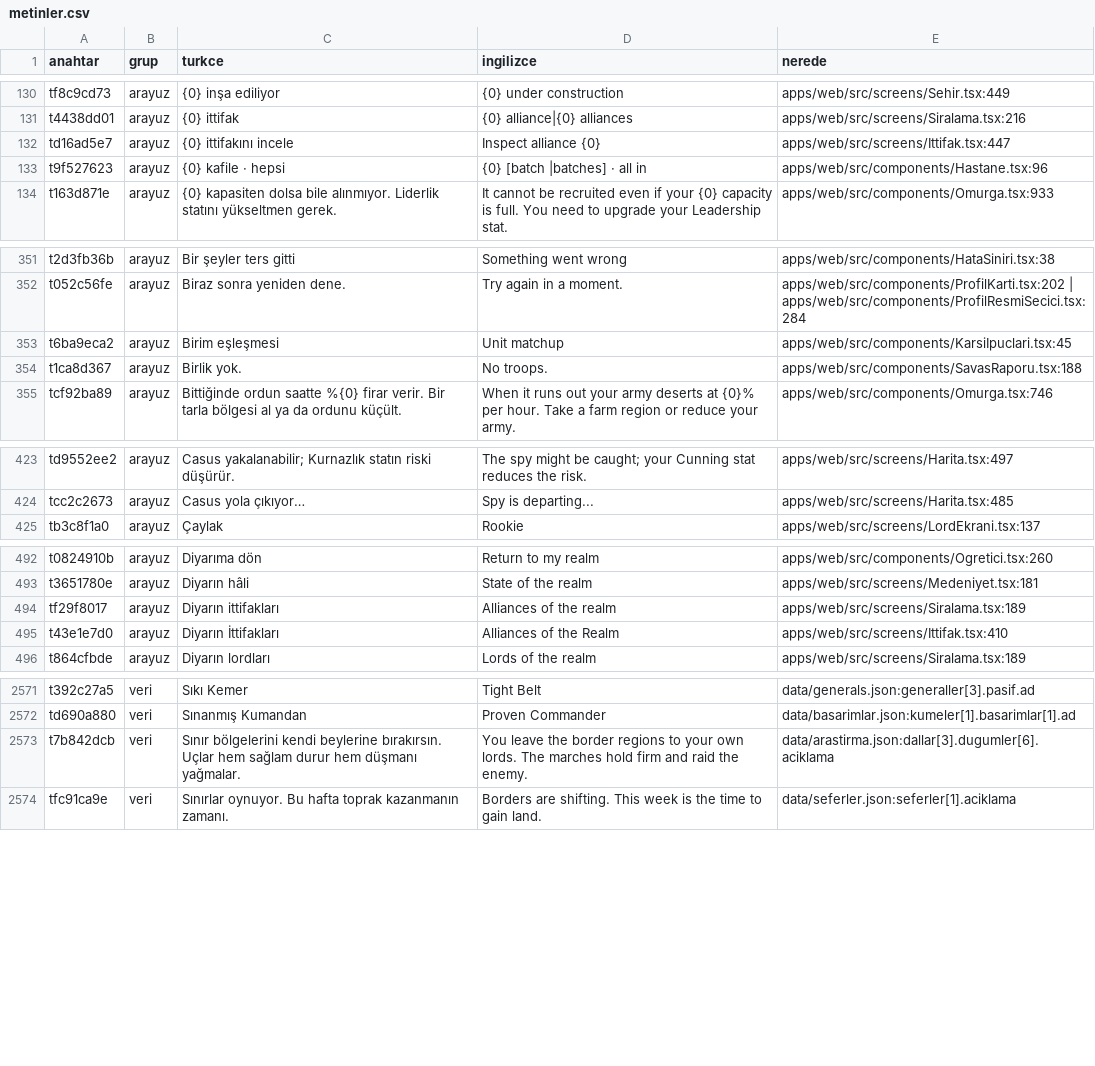
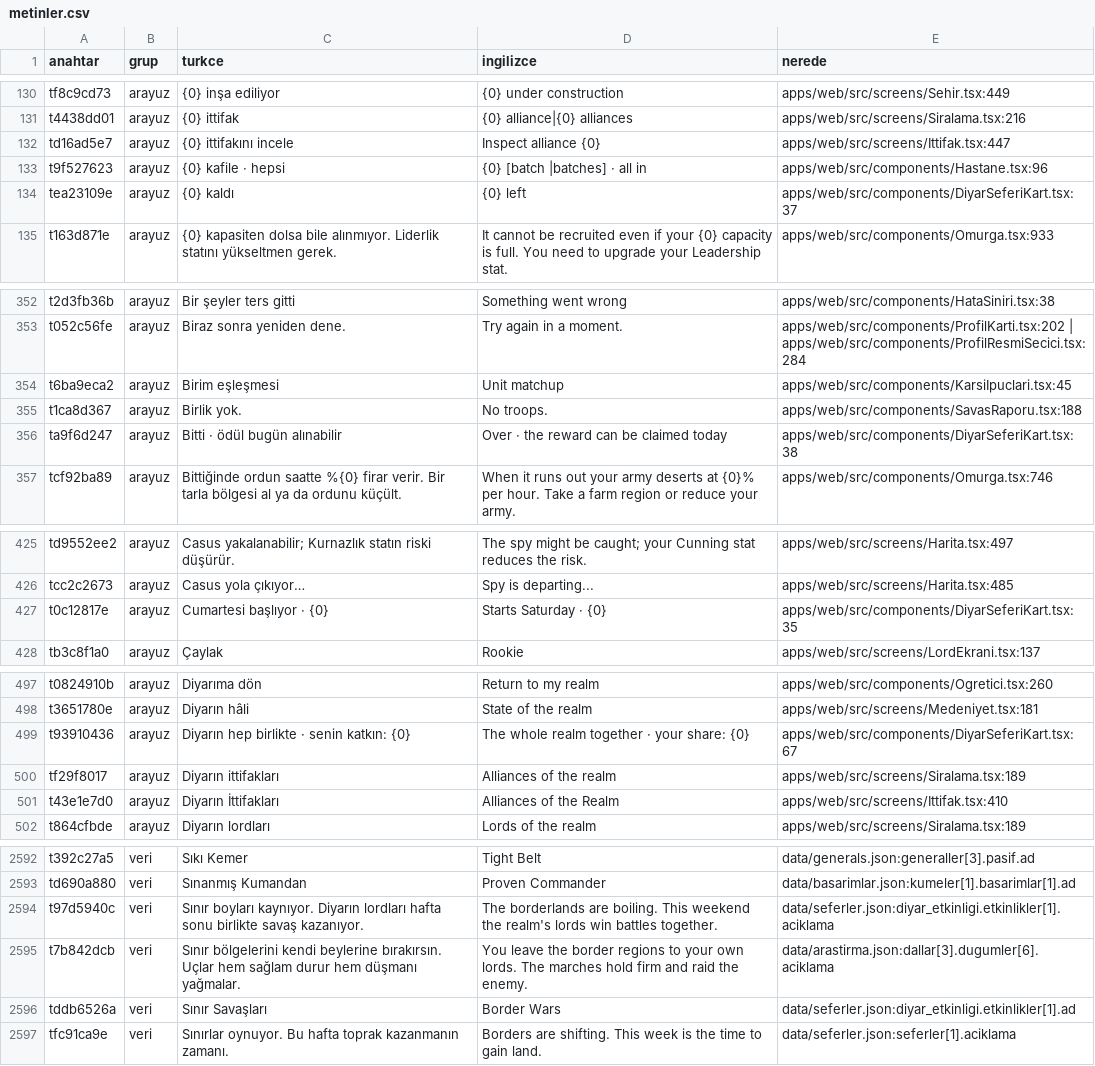
Before and after one commit to impasky/Testlord, a CSV file: ceviri/metinler.csv, drawn as a sheet; only a part is shown, gaps mark what is left out; the diff covers the shown part only.

```diff
--- a/ceviri/metinler.csv
+++ b/ceviri/metinler.csv
@@ -133,2 +133,3 @@ td16ad5e7,arayuz,"{0} ittifakını incele","Inspect alliance {0}","apps/web/src/
 t9f527623,arayuz,"{0} kafile · hepsi ","{0} [batch |batches] · all in ","apps/web/src/components/Hastane.tsx:96"
+tea23109e,arayuz,"{0} kaldı","{0} left","apps/web/src/components/DiyarSeferiKart.tsx:37"
 t163d871e,arayuz,"{0} kapasiten dolsa bile alınmıyor. Liderlik statını yükseltmen gerek.","It cannot be recruited even if your {0} capacity is full. You need to upgrade your Leadership stat.","apps/web/src/components/Omurga.tsx:933"
@@ -354,2 +355,3 @@ t6ba9eca2,arayuz,"Birim eşleşmesi","Unit matchup","apps/web/src/components/Kar
 t1ca8d367,arayuz,"Birlik yok.","No troops.","apps/web/src/components/SavasRaporu.tsx:188"
+ta9f6d247,arayuz,"Bitti · ödül bugün alınabilir","Over · the reward can be claimed today","apps/web/src/components/DiyarSeferiKart.tsx:38"
 tcf92ba89,arayuz,"Bittiğinde ordun saatte %{0} firar verir. Bir tarla bölgesi al ya da ordunu küçült.","When it runs out your army deserts at {0}% per hour. Take a farm region or reduce your army.","apps/web/src/components/Omurga.tsx:746"
@@ -424,2 +426,3 @@ td9552ee2,arayuz,"Casus yakalanabilir; Kurnazlık statın riski düşürür.","T
 tcc2c2673,arayuz,"Casus yola çıkıyor…","Spy is departing...","apps/web/src/screens/Harita.tsx:485"
+t0c12817e,arayuz,"Cumartesi başlıyor · {0}","Starts Saturday · {0}","apps/web/src/components/DiyarSeferiKart.tsx:35"
 tb3c8f1a0,arayuz,"Çaylak","Rookie","apps/web/src/screens/LordEkrani.tsx:137"
@@ -493,2 +498,3 @@ t0824910b,arayuz,"Diyarıma dön","Return to my realm","apps/web/src/components/
 t3651780e,arayuz,"Diyarın hâli","State of the realm","apps/web/src/screens/Medeniyet.tsx:181"
+t93910436,arayuz,"Diyarın hep birlikte · senin katkın: {0}","The whole realm together · your share: {0}","apps/web/src/components/DiyarSeferiKart.tsx:67"
 tf29f8017,arayuz,"Diyarın ittifakları","Alliances of the realm","apps/web/src/screens/Siralama.tsx:189"
@@ -2600,3 +2621,5 @@ t392c27a5,veri,"Sıkı Kemer","Tight Belt","data/generals.json:generaller[3].pas
 td690a880,veri,"Sınanmış Kumandan","Proven Commander","data/basarimlar.json:kumeler[1].basarimlar[1].ad"
+t97d5940c,veri,"Sınır boyları kaynıyor. Diyarın lordları hafta sonu birlikte savaş kazanıyor.","The borderlands are boiling. This weekend the realm's lords win battles together.","data/seferler.json:diyar_etkinligi.etkinlikler[1].aciklama"
 t7b842dcb,veri,"Sınır bölgelerini kendi beylerine bırakırsın. Uçlar hem sağlam durur hem düşmanı yağmalar.","You leave the border regions to your own lords. The marches hold firm and raid the enemy.","data/arastirma.json:dallar[3].dugumler[6].aciklama"
+tddb6526a,veri,"Sınır Savaşları","Border Wars","data/seferler.json:diyar_etkinligi.etkinlikler[1].ad"
 tfc91ca9e,veri,"Sınırlar oynuyor. Bu hafta toprak kazanmanın zamanı.","Borders are shifting. This week is the time to gain land.","data/seferler.json:seferler[1].aciklama"
```
Also changed, not shown: 17 added rows and 5 edited cells elsewhere in this file, 21 other files.
